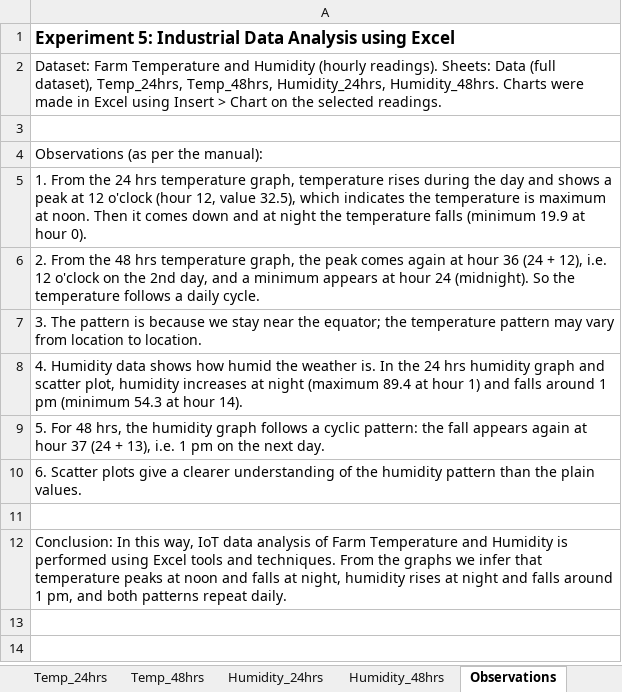
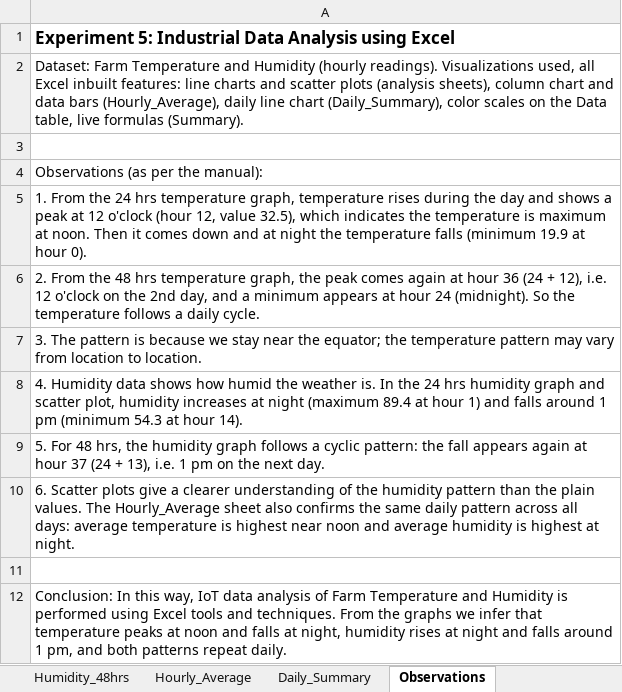
Before and after one commit to DipanshuAmbilkar03/telab, an Excel workbook: iiot/hardware/exp5_data_analysis_excel/exp5_excel_workbook.xlsx, sheet Observations, drawn as a sheet; values as stored, in another font and other column widths than the file's, no borders; the diff names each change by its address in the sheet, - before the commit and + after, or states it on an @@ line.

Commit message:
IIOT: add iiot/excel folder with exp5 code, dataset and enhanced Excel workbook (inbuilt charts, table, formulas, conditional formatting)

```diff
--- a/iiot/hardware/exp5_data_analysis_excel/exp5_excel_workbook.xlsx (sheet Observations)
+++ b/iiot/hardware/exp5_data_analysis_excel/exp5_excel_workbook.xlsx (sheet Observations)
+sheet tab: Hourly_Average
+sheet tab: Daily_Summary
-A2: …(hourly readings). Sheets: Data (full dataset), Temp_24hrs, Temp_48hrs, Humidity_24hrs, Humidity_48hrs. Charts were made in Excel using Insert > Chart on the selected readings.
+A2: …(hourly readings). Visualizations used, all Excel inbuilt features: line charts and scatter plots (analysis sheets), column chart and data bars (Hourly_Average), daily line chart (Daily_Summary), color scales on the Data table, live formulas (Summary).
-A10: …plain values.
+A10: …plain values. The Hourly_Average sheet also confirms the same daily pattern across all days: average temperature is highest near noon and average humidity is highest at night.
```
Also changed, not shown: sheet Data, other sheet tabs, charts or pictures, iiot/wokwi/exp5_data_analysis_excel/exp5_excel_workbook.xlsx, 4 other files.
